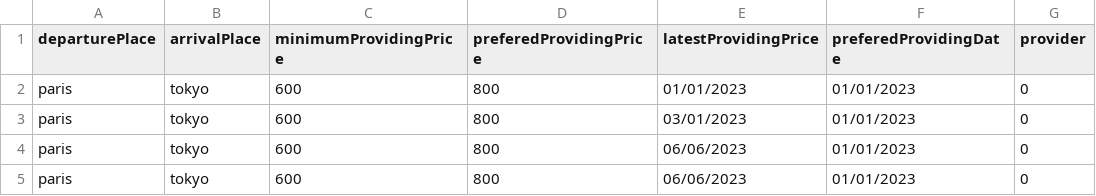
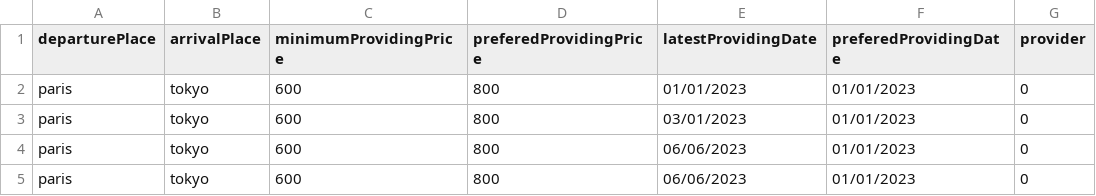
Before and after one commit to IskanderFerchiou/TP_SMA, a CSV file: datasets/Tickets - ChangesOnDates_N-1.csv, drawn as a sheet.

```diff
--- a/datasets/Tickets - ChangesOnDates_N-1.csv
+++ b/datasets/Tickets - ChangesOnDates_N-1.csv
@@ -1,2 +1,2 @@
-departurePlace;arrivalPlace;minimumProvidingPrice;preferedProvidingPrice;latestProvidingPrice;preferedProvidingDate;provider
+departurePlace;arrivalPlace;minimumProvidingPrice;preferedProvidingPrice;latestProvidingDate;preferedProvidingDate;provider
 paris;tokyo;600;800;01/01/2023;01/01/2023;0
```
Also changed, not shown: datasets/Tickets - ChangesOnPrices_1-N.csv, datasets/Tickets - NotEnoughTickets_N-1.csv, 10 other files.
